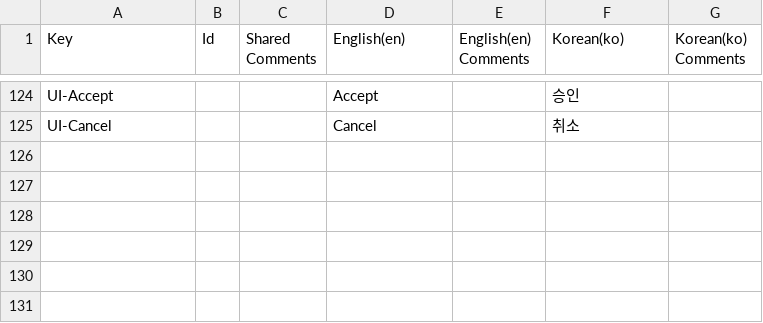
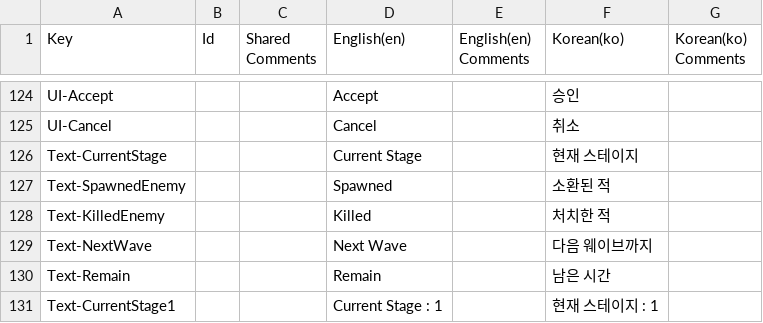
Before and after one commit to EcchiClone/NBC_FinalProject, a CSV file: Assets/Localization Table.csv, drawn as a sheet; only a part is shown, gaps mark what is left out.

Commit message:
Feat: Localization - CurrentStage(+Scripting)

```diff
--- a/Assets/Localization Table.csv
+++ b/Assets/Localization Table.csv
@@ -176 +176,7 @@ UI-Accept,,,Accept,,승인,
 UI-Cancel,,,Cancel,,취소,
+Text-CurrentStage,,,Current Stage,,현재 스테이지,
+Text-SpawnedEnemy,,,Spawned,,소환된 적,
+Text-KilledEnemy,,,Killed,,처치한 적,
+Text-NextWave,,,Next Wave,,다음 웨이브까지,
+Text-Remain,,,Remain,,남은 시간,
+Text-CurrentStage1,,,Current Stage : 1,,현재 스테이지 : 1,
```
Also changed, not shown: 5 other files.
